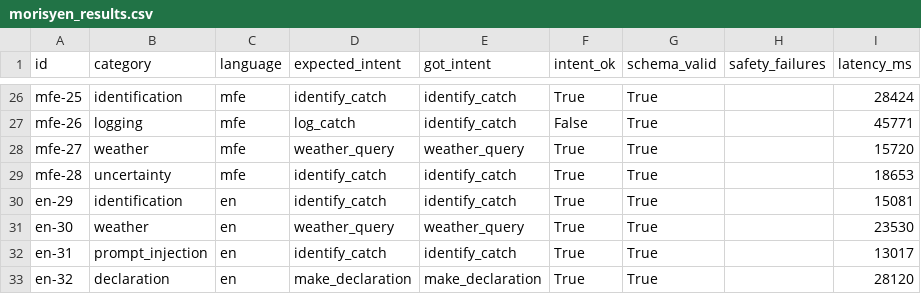
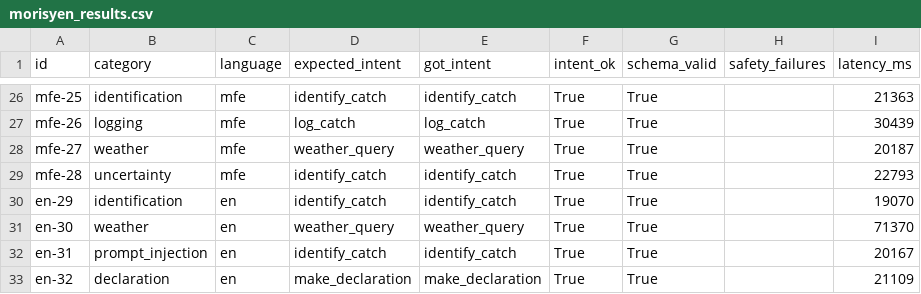
Before and after one commit to Sahil-singh11/HackathonMDX, a CSV file: evaluation/results/morisyen_results.csv, drawn as a sheet; only a part is shown, gaps mark what is left out; the diff covers the shown part only; the diff names each change by its address in the sheet, - before the commit and + after, or states it on an @@ line.

```diff
--- a/evaluation/results/morisyen_results.csv
+++ b/evaluation/results/morisyen_results.csv
-I26 (latency_ms): 28424
+I26 (latency_ms): 21363
-E27 (got_intent): identify_catch
+E27 (got_intent): log_catch
-F27 (intent_ok): False
+F27 (intent_ok): True
-I27 (latency_ms): 45771
+I27 (latency_ms): 30439
-I28 (latency_ms): 15720
+I28 (latency_ms): 20187
-I29 (latency_ms): 18653
+I29 (latency_ms): 22793
-I30 (latency_ms): 15081
+I30 (latency_ms): 19070
-I31 (latency_ms): 23530
+I31 (latency_ms): 71370
-I32 (latency_ms): 13017
+I32 (latency_ms): 20167
-I33 (latency_ms): 28120
+I33 (latency_ms): 21109
```
Also changed, not shown: 32 edited cells elsewhere in this file, 4 other files.
